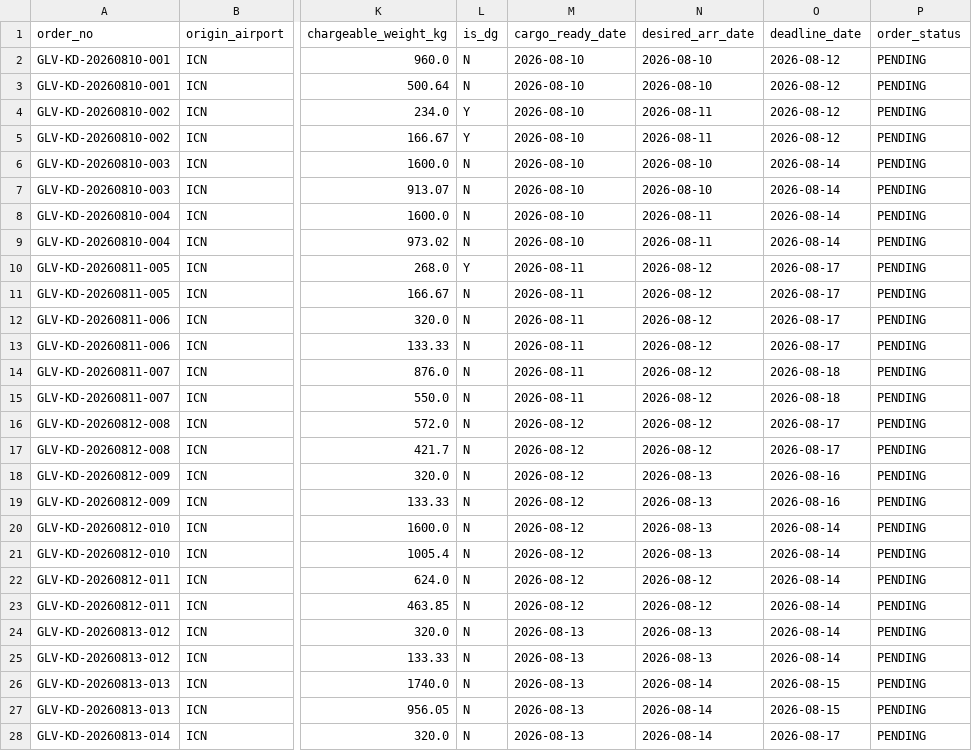
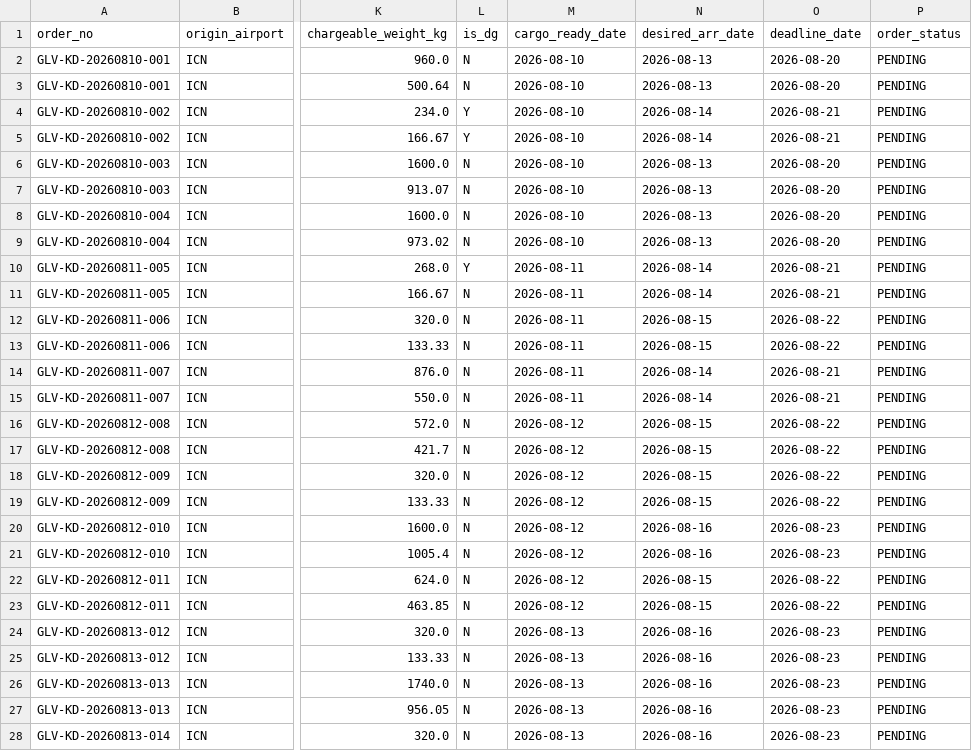
Before and after one commit to kbs1208/move_ai_2026_k2b, a CSV file: data/KD 주문정보/KD_Orders.csv, drawn as a sheet; only a part is shown, gaps mark what is left out; the diff covers the shown part only; the diff names each change by its address in the sheet, - before the commit and + after, or states it on an @@ line.

```diff
--- a/data/KD 주문정보/KD_Orders.csv
+++ b/data/KD 주문정보/KD_Orders.csv
-N2:N3 (desired_arr_date): 2026-08-10
+N2:N3 (desired_arr_date): 2026-08-13
-O2:O3 (deadline_date): 2026-08-12
+O2:O3 (deadline_date): 2026-08-20
-N4:N5 (desired_arr_date): 2026-08-11
+N4:N5 (desired_arr_date): 2026-08-14
-O4:O5 (deadline_date): 2026-08-12
+O4:O5 (deadline_date): 2026-08-21
-N6:N7 (desired_arr_date): 2026-08-10
+N6:N7 (desired_arr_date): 2026-08-13
-O6:O9 (deadline_date): 2026-08-14
+O6:O9 (deadline_date): 2026-08-20
-N8:N9 (desired_arr_date): 2026-08-11
+N8:N9 (desired_arr_date): 2026-08-13
-N10:N11 (desired_arr_date): 2026-08-12
+N10:N11 (desired_arr_date): 2026-08-14
-O10:O11 (deadline_date): 2026-08-17
+O10:O11 (deadline_date): 2026-08-21
-N12:N13 (desired_arr_date): 2026-08-12
+N12:N13 (desired_arr_date): 2026-08-15
-O12:O13 (deadline_date): 2026-08-17
+O12:O13 (deadline_date): 2026-08-22
-N14:N15 (desired_arr_date): 2026-08-12
+N14:N15 (desired_arr_date): 2026-08-14
-O14:O15 (deadline_date): 2026-08-18
+O14:O15 (deadline_date): 2026-08-21
-N16:N17 (desired_arr_date): 2026-08-12
+N16:N17 (desired_arr_date): 2026-08-15
-O16:O17 (deadline_date): 2026-08-17
+O16:O17 (deadline_date): 2026-08-22
-N18:N19 (desired_arr_date): 2026-08-13
+N18:N19 (desired_arr_date): 2026-08-15
-O18:O19 (deadline_date): 2026-08-16
+O18:O19 (deadline_date): 2026-08-22
-N20:N21 (desired_arr_date): 2026-08-13
+N20:N21 (desired_arr_date): 2026-08-16
-O20:O21 (deadline_date): 2026-08-14
+O20:O21 (deadline_date): 2026-08-23
-N22:N23 (desired_arr_date): 2026-08-12
+N22:N23 (desired_arr_date): 2026-08-15
-O22:O23 (deadline_date): 2026-08-14
+O22:O23 (deadline_date): 2026-08-22
-N24:N25 (desired_arr_date): 2026-08-13
+N24:N25 (desired_arr_date): 2026-08-16
-O24:O25 (deadline_date): 2026-08-14
+O24:O25 (deadline_date): 2026-08-23
-N26:N28 (desired_arr_date): 2026-08-14
+N26:N28 (desired_arr_date): 2026-08-16
-O26:O27 (deadline_date): 2026-08-15
+O26:O27 (deadline_date): 2026-08-23
-O28 (deadline_date): 2026-08-17
+O28 (deadline_date): 2026-08-23
```
Also changed, not shown: 114 edited cells elsewhere in this file, data/항공사 가격표/Freight_Rates_KRW.csv, data/항공사 가격표/Surcharge_Requested_KRW.csv, 10 other files.
